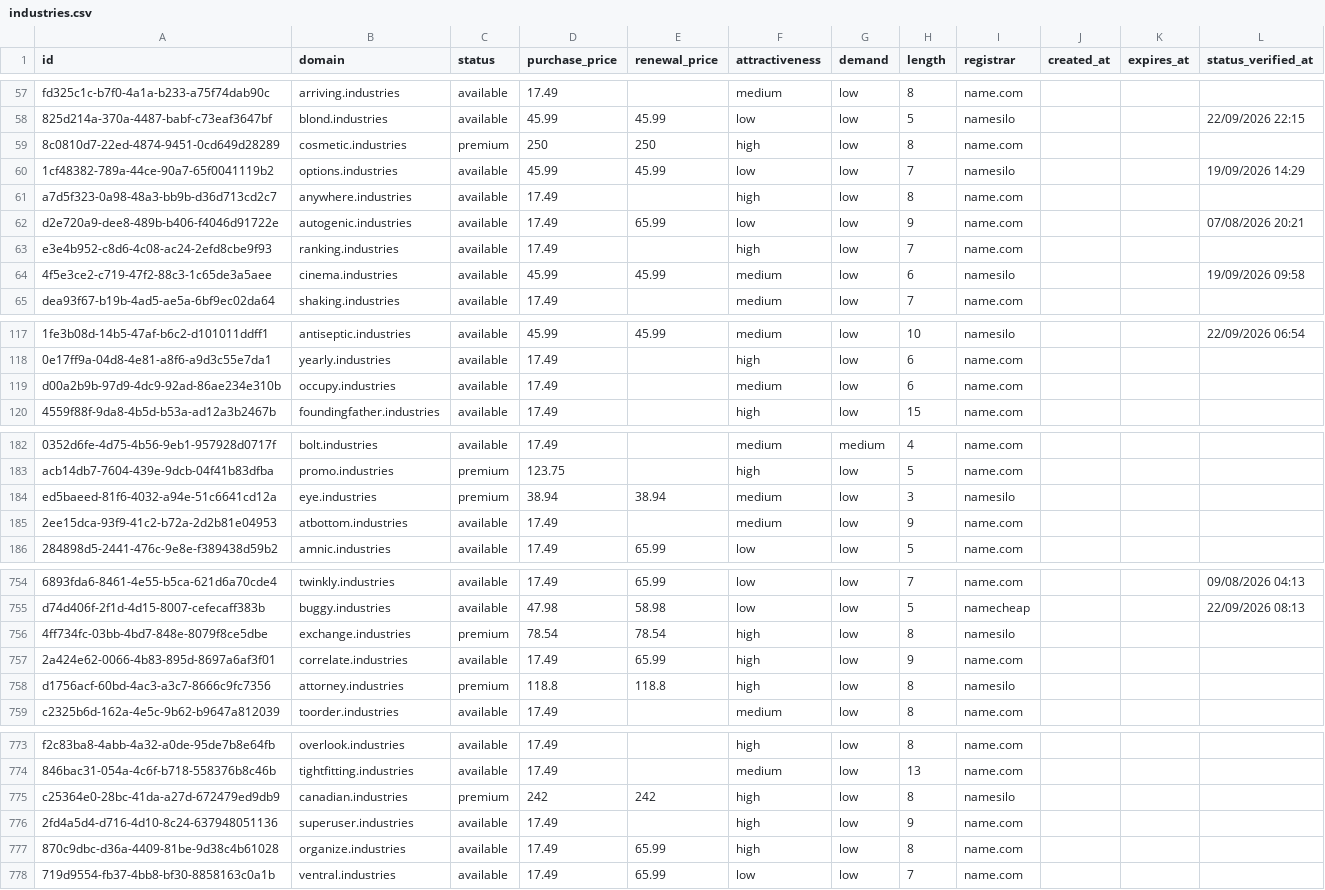
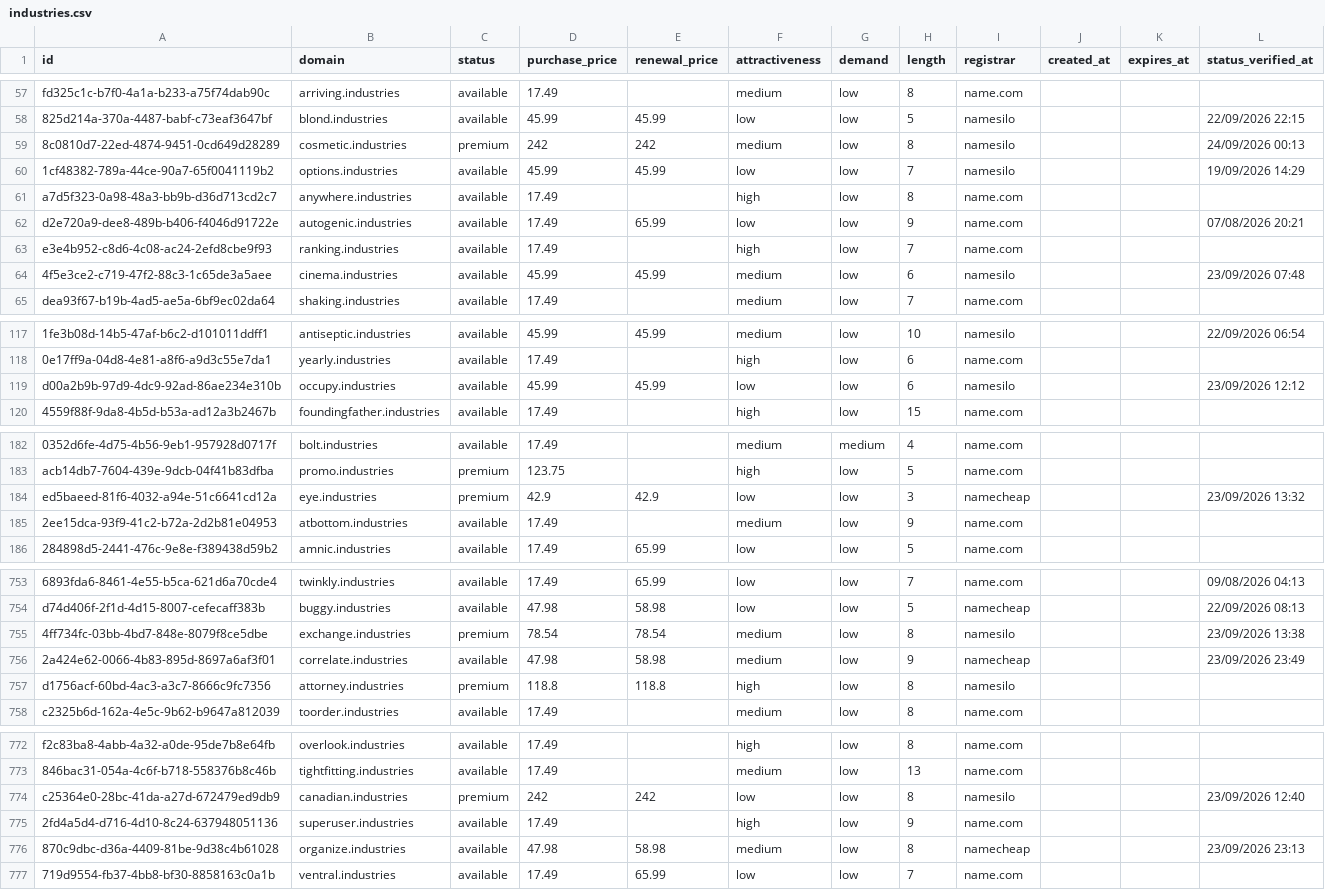
Before and after one commit to UniqueDomains/industries-oneword-domains, a CSV file: industries.csv, drawn as a sheet; only a part is shown, gaps mark what is left out; addresses are those after the commit; the diff covers the shown part only; the diff names each change by its address in the sheet, - before the commit and + after, or states it on an @@ line.

```diff
--- a/industries.csv
+++ b/industries.csv
-D59 (purchase_price): 250
+D59 (purchase_price): 242
-E59 (renewal_price): 250
+E59 (renewal_price): 242
-F59 (attractiveness): high
+F59 (attractiveness): medium
-I59 (registrar): name.com
+I59 (registrar): namesilo
-L59 (status_verified_at): (empty)
+L59 (status_verified_at): 24/09/2026 00:13
-L64 (status_verified_at): 19/09/2026 09:58
+L64 (status_verified_at): 23/09/2026 07:48
-D119 (purchase_price): 17.49
+D119 (purchase_price): 45.99
-E119 (renewal_price): (empty)
+E119 (renewal_price): 45.99
-F119 (attractiveness): medium
+F119 (attractiveness): low
-I119 (registrar): name.com
+I119 (registrar): namesilo
-L119 (status_verified_at): (empty)
+L119 (status_verified_at): 23/09/2026 12:12
-D184 (purchase_price): 38.94
+D184 (purchase_price): 42.9
-E184 (renewal_price): 38.94
+E184 (renewal_price): 42.9
-F184 (attractiveness): medium
+F184 (attractiveness): low
-I184 (registrar): namesilo
+I184 (registrar): namecheap
-L184 (status_verified_at): (empty)
+L184 (status_verified_at): 23/09/2026 13:32
-F755:F756 (attractiveness): high
+F755:F756 (attractiveness): medium
-L755 (status_verified_at): (empty)
+L755 (status_verified_at): 23/09/2026 13:38
-D756 (purchase_price): 17.49
+D756 (purchase_price): 47.98
-E756 (renewal_price): 65.99
+E756 (renewal_price): 58.98
-I756 (registrar): name.com
+I756 (registrar): namecheap
-L756 (status_verified_at): (empty)
+L756 (status_verified_at): 23/09/2026 23:49
-F774 (attractiveness): high
+F774 (attractiveness): low
-L774 (status_verified_at): (empty)
+L774 (status_verified_at): 23/09/2026 12:40
-D776 (purchase_price): 17.49
+D776 (purchase_price): 47.98
-E776 (renewal_price): 65.99
+E776 (renewal_price): 58.98
-F776 (attractiveness): high
+F776 (attractiveness): medium
-I776 (registrar): name.com
+I776 (registrar): namecheap
-L776 (status_verified_at): (empty)
+L776 (status_verified_at): 23/09/2026 23:13
```
Also changed, not shown: 1 added row, 1 removed row and 119 edited cells elsewhere in this file, 4 other files.
